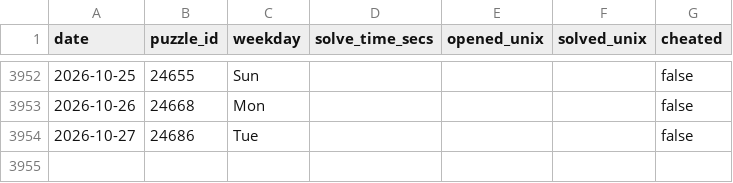
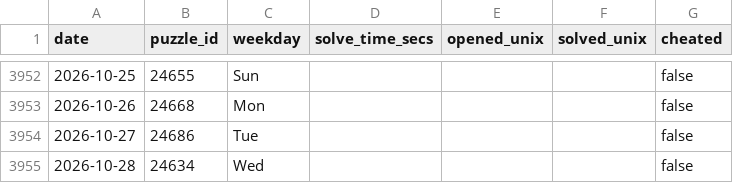
Before and after one commit to samleitermann/NYTMiniScraper, a CSV file: data.csv, drawn as a sheet; only a part is shown, gaps mark what is left out; the diff names each change by its address in the sheet, - before the commit and + after, or states it on an @@ line.

```diff
--- a/data.csv
+++ b/data.csv
+row 3955: 2026-10-28 | 24634 | Wed |  |  |  | false
```
Also changed, not shown: 2 other files.
